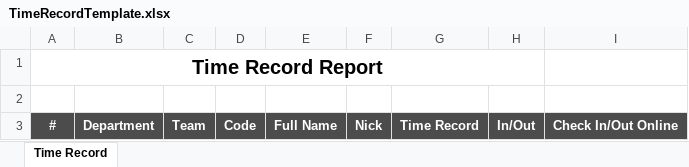
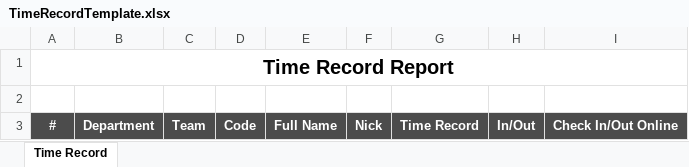
Before and after one commit to starixvn/hrm_Group-HRM, an Excel workbook: HRM.Website/ExcelTemplates/TimeRecordTemplate.xlsx, sheet Time Record, drawn as a sheet; values as stored, in another font and other column widths than the file's, no borders; the diff names each change by its address in the sheet, - before the commit and + after, or states it on an @@ line.

Commit message:
feat: add filter user status for page time record

```diff
--- a/HRM.Website/ExcelTemplates/TimeRecordTemplate.xlsx (sheet Time Record)
+++ b/HRM.Website/ExcelTemplates/TimeRecordTemplate.xlsx (sheet Time Record)
-A1:H1 merged
+A1:I1 merged
```
Also changed, not shown: 8 other files.
